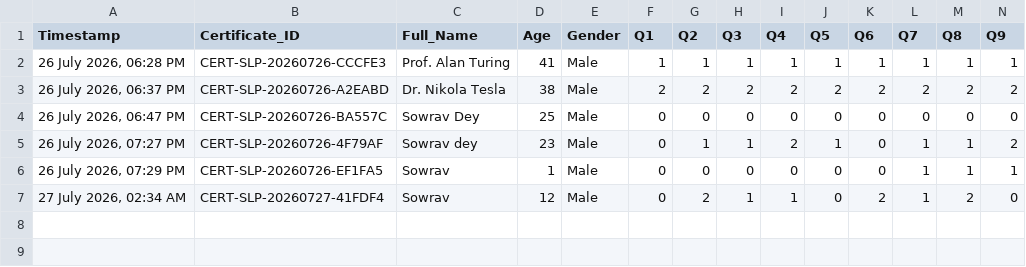
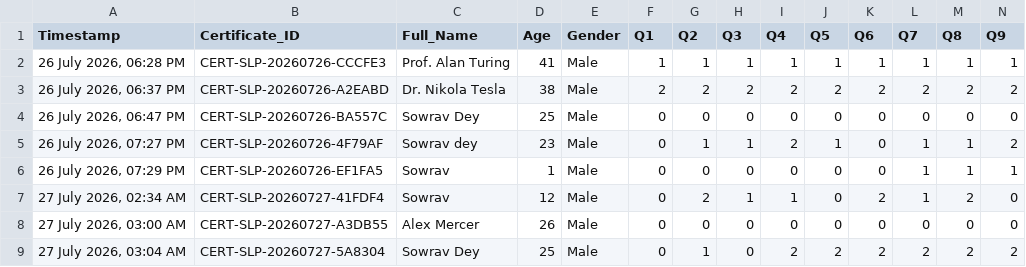
Before and after one commit to sowrav10/CareerPath, a CSV file: user_responses_log.csv, drawn as a sheet; only a part is shown; rows hold the shown columns only; the diff names each change by its address in the sheet, - before the commit and + after, or states it on an @@ line.

```diff
--- a/user_responses_log.csv
+++ b/user_responses_log.csv
+row 8: 27 July 2026, 03:00 AM | CERT-SLP-20260727-A3DB55 | Alex Mercer | 26 | Male | 0 | 0 | 0 | 0 | 0 | 0 | 0 | 0 | 0
+row 9: 27 July 2026, 03:04 AM | CERT-SLP-20260727-5A8304 | Sowrav Dey | 25 | Male | 0 | 1 | 0 | 2 | 2 | 2 | 2 | 2 | 2
```
Also changed, not shown: 4 other files.
